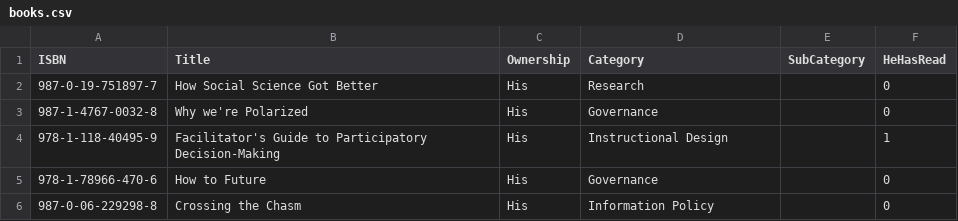
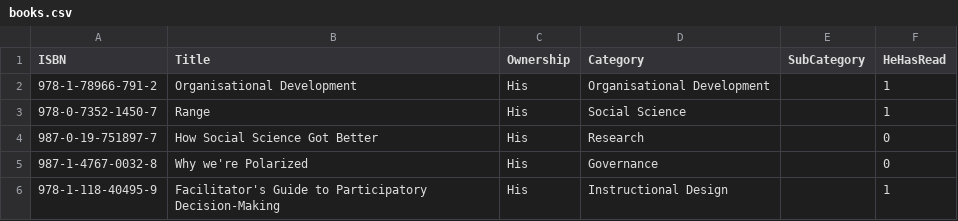
Before and after one commit to ThoughtfulPractice/books_catalogue_vis, a CSV file: data/raw/books.csv, drawn as a sheet; only a part is shown; the shorter side is filled out with more unchanged rows.

Commit message:
Update books.csv

```diff
--- a/data/raw/books.csv
+++ b/data/raw/books.csv
@@ -1,2 +1,4 @@
 ISBN,Title,Ownership,Category,SubCategory,HeHasRead
+978-1-78966-791-2,Organisational Development,His,Organisational Development,,1
+978-0-7352-1450-7,Range,His,Social Science,,1
 987-0-19-751897-7,How Social Science Got Better,His,Research,,0
```
